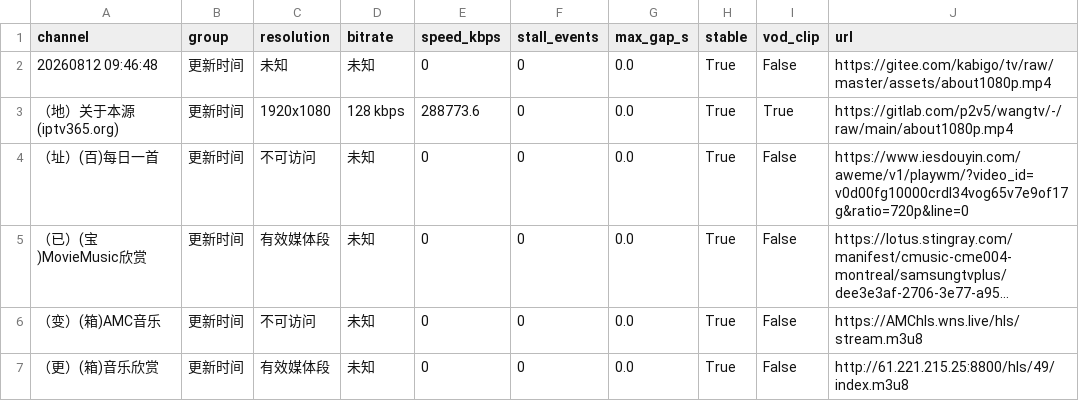
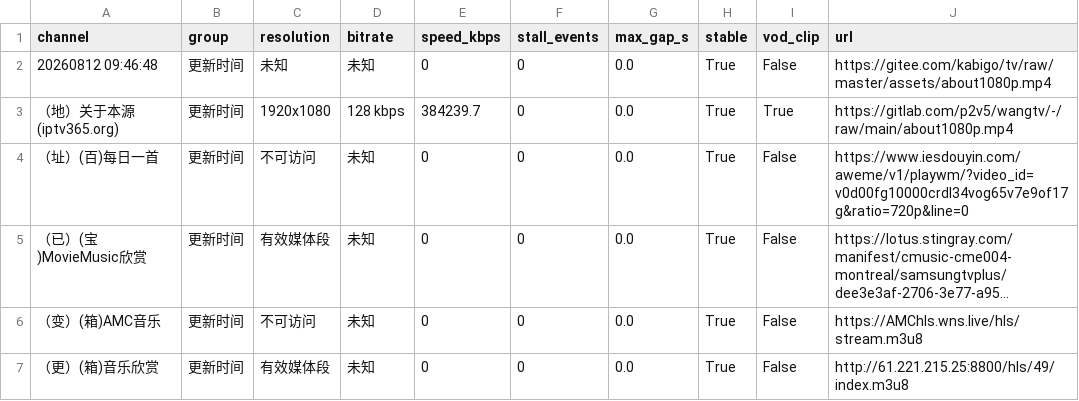
Before and after one commit to KimShenGod/live, a CSV file: bbxx_iptv.m3u.stability.csv, drawn as a sheet; long unchanged cells end in ….

```diff
--- a/bbxx_iptv.m3u.stability.csv
+++ b/bbxx_iptv.m3u.stability.csv
@@ -2,3 +2,3 @@
 20260812 09:46:48,更新时间,未知,未知,0,0,0.0,True,False,https://gitee.com/kabigo/tv/raw/master/assets/about1080p.mp4
-（地）关于本源(iptv365.org),更新时间,1920x1080,128 kbps,288773.6,0,0.0,True,True,https://gitlab.com/p2v5/wangtv/-/raw/main/about1080p.mp4
+（地）关于本源(iptv365.org),更新时间,1920x1080,128 kbps,384239.7,0,0.0,True,True,https://gitlab.com/p2v5/wangtv/-/raw/main/about1080p.mp4
 （址）(百)每日一首,更新时间,不可访问,未知,0,0,0.0,True,False,https://www.iesdouyin.com/aweme/v1/playwm/?video_id=v0d00fg10000crdl34vog65v7e9of17g&ratio=720p&line=0
```
Also changed, not shown: 1 other file.
